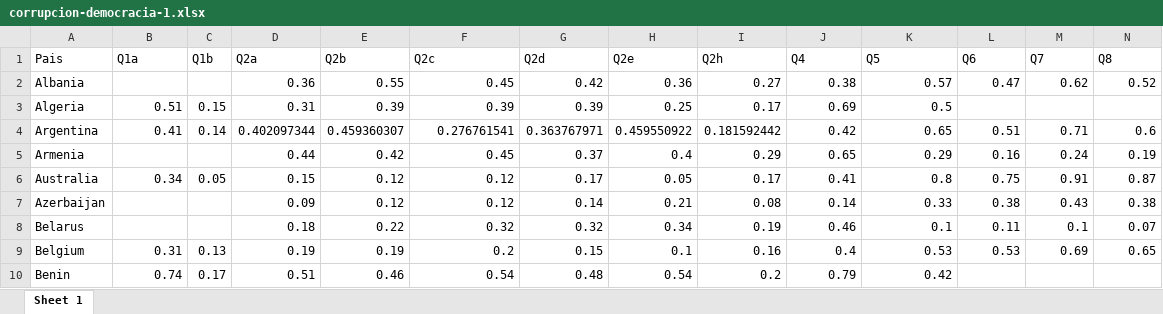
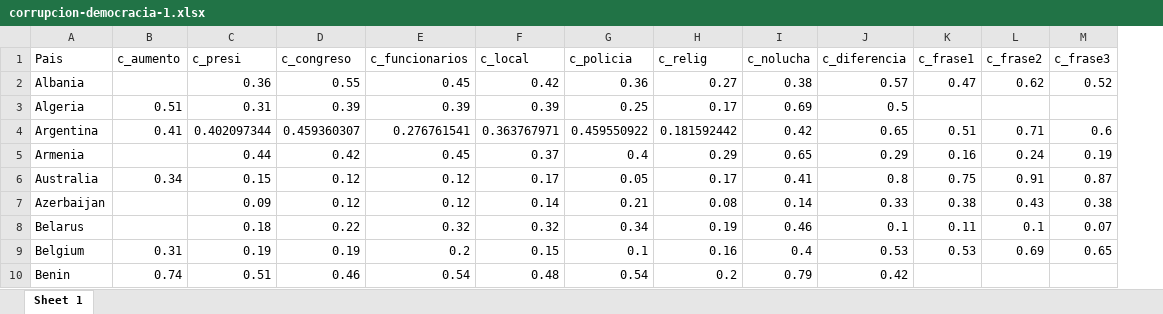
Before and after one commit to arturomaldonado/PracticasPOL278, an Excel workbook: corrupcion-democracia-1.xlsx, sheet Sheet 1, drawn as a sheet; only a part is shown; values as stored, in another font and other column widths than the file's, no borders; removed rows and columns are numbered as before the commit, all else as after; the diff names each change by its address in the sheet, - before the commit and + after, or states it on an @@ line.

```diff
--- a/corrupcion-democracia-1.xlsx (sheet Sheet 1)
+++ b/corrupcion-democracia-1.xlsx (sheet Sheet 1)
-column C (Q1b), rows 3-10: 0.15 | 0.14 |  | 0.05 |  |  | 0.13 | 0.17
-B1: Q1a
+B1: c_aumento
-C1: Q2a
+C1: c_presi
-D1: Q2b
+D1: c_congreso
-E1: Q2c
+E1: c_funcionarios
-F1: Q2d
+F1: c_local
-G1: Q2e
+G1: c_policia
-H1: Q2h
+H1: c_relig
-I1: Q4
+I1: c_nolucha
-J1: Q5
+J1: c_diferencia
-K1: Q6
+K1: c_frase1
-L1: Q7
+L1: c_frase2
-M1: Q8
+M1: c_frase3
```
Also changed, not shown: Diccionario de variables.xlsx, 5 other files.
